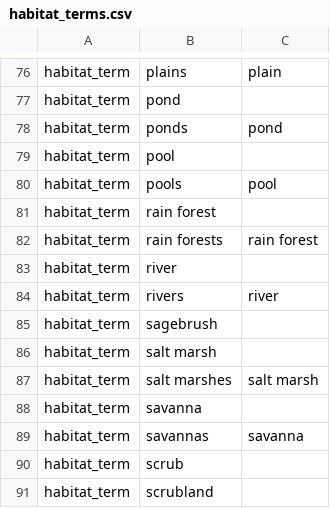
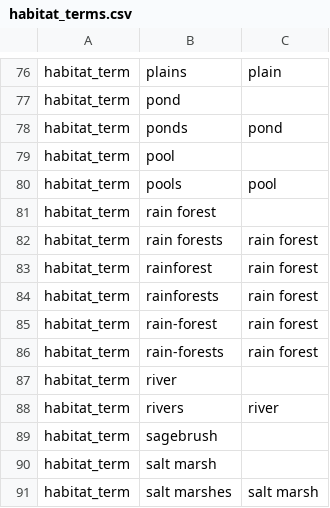
Before and after one commit to rafelafrance/traiter, a CSV file: traiter/pylib/traits/terms/habitat_terms.csv, drawn as a sheet; only a part is shown, gaps mark what is left out; the shorter side is filled out with more unchanged rows.

Commit message:
Add more terms

```diff
--- a/traiter/pylib/traits/terms/habitat_terms.csv
+++ b/traiter/pylib/traits/terms/habitat_terms.csv
@@ -82,2 +82,6 @@ habitat_term,rain forest,
 habitat_term,rain forests,rain forest
+habitat_term,rainforest,rain forest
+habitat_term,rainforests,rain forest
+habitat_term,rain-forest,rain forest
+habitat_term,rain-forests,rain forest
 habitat_term,river,
```
